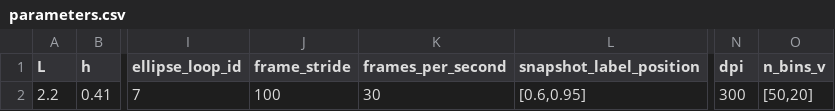
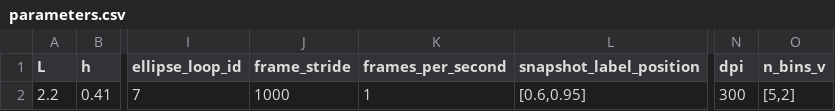
Before and after one commit to mcastel1/paper_ale, a CSV file: figures/figure_10/parameters.csv, drawn as a sheet; only a part is shown, gaps mark what is left out; the diff names each change by its address in the sheet, - before the commit and + after, or states it on an @@ line.

Commit message:
reduced parameters

```diff
--- a/figures/figure_10/parameters.csv
+++ b/figures/figure_10/parameters.csv
-J2 (frame_stride): 100
+J2 (frame_stride): 1000
-K2 (frames_per_second): 30
+K2 (frames_per_second): 1
-O2 (n_bins_v): [50,20]
+O2 (n_bins_v): [5,2]
```
Also changed, not shown: 2 other files.
